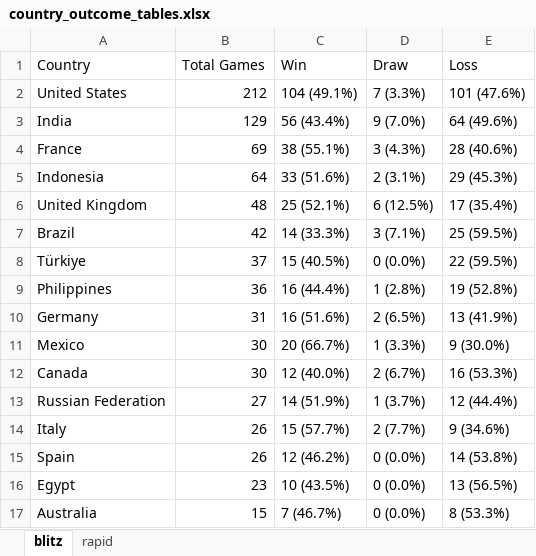
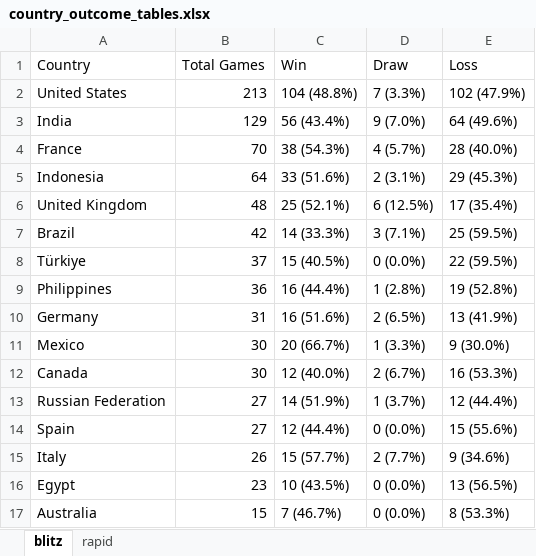
Before and after one commit to DaniyalAtiq9/chess_analytics_bot, an Excel workbook: data/country_outcome_tables.xlsx, sheet blitz, drawn as a sheet; values as stored, in another font and other column widths than the file's, no borders; removed rows and columns are numbered as before the commit, all else as after; the diff names each change by its address in the sheet, - before the commit and + after, or states it on an @@ line.

```diff
--- a/data/country_outcome_tables.xlsx (sheet blitz)
+++ b/data/country_outcome_tables.xlsx (sheet blitz)
-B2 (Total Games): 212
+B2 (Total Games): 213
-C2 (Win): 104 (49.1%)
+C2 (Win): 104 (48.8%)
-E2 (Loss): 101 (47.6%)
+E2 (Loss): 102 (47.9%)
-B4 (Total Games): 69
+B4 (Total Games): 70
-C4 (Win): 38 (55.1%)
+C4 (Win): 38 (54.3%)
-D4 (Draw): 3 (4.3%)
+D4 (Draw): 4 (5.7%)
-E4 (Loss): 28 (40.6%)
+E4 (Loss): 28 (40.0%)
+row 14: Spain | 27 | 12 (44.4%) | 0 (0.0%) | 15 (55.6%)
-row 15: Spain | 26 | 12 (46.2%) | 0 (0.0%) | 14 (53.8%)
```
Also changed, not shown: 9 other files.
